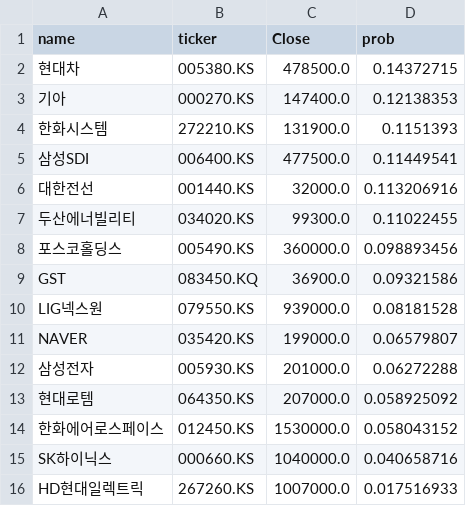
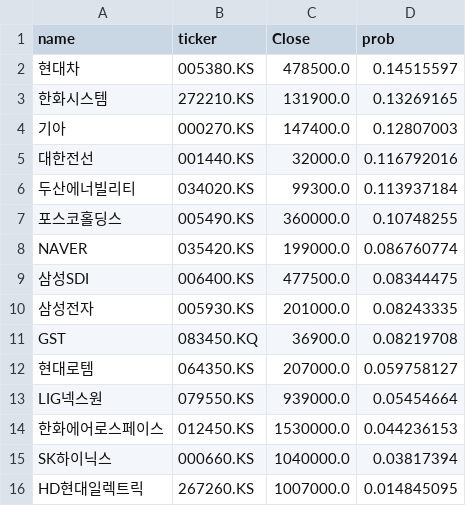
Before and after one commit to jacob-ygm/krx-dashboard, a CSV file: full_result.csv, drawn as a sheet.

```diff
--- a/full_result.csv
+++ b/full_result.csv
@@ -1,16 +1,16 @@
 name,ticker,Close,prob
-현대차,005380.KS,478500.0,0.14372715
-기아,000270.KS,147400.0,0.12138353
-한화시스템,272210.KS,131900.0,0.1151393
-삼성SDI,006400.KS,477500.0,0.11449541
-대한전선,001440.KS,32000.0,0.113206916
-두산에너빌리티,034020.KS,99300.0,0.11022455
-포스코홀딩스,005490.KS,360000.0,0.098893456
-GST,083450.KQ,36900.0,0.09321586
-LIG넥스원,079550.KS,939000.0,0.08181528
-NAVER,035420.KS,199000.0,0.06579807
-삼성전자,005930.KS,201000.0,0.06272288
-현대로템,064350.KS,207000.0,0.058925092
-한화에어로스페이스,012450.KS,1530000.0,0.058043152
-SK하이닉스,000660.KS,1040000.0,0.040658716
-HD현대일렉트릭,267260.KS,1007000.0,0.017516933
+현대차,005380.KS,478500.0,0.14515597
+한화시스템,272210.KS,131900.0,0.13269165
+기아,000270.KS,147400.0,0.12807003
+대한전선,001440.KS,32000.0,0.116792016
+두산에너빌리티,034020.KS,99300.0,0.113937184
+포스코홀딩스,005490.KS,360000.0,0.10748255
+NAVER,035420.KS,199000.0,0.086760774
+삼성SDI,006400.KS,477500.0,0.08344475
+삼성전자,005930.KS,201000.0,0.08243335
+GST,083450.KQ,36900.0,0.08219708
+현대로템,064350.KS,207000.0,0.059758127
+LIG넥스원,079550.KS,939000.0,0.05454664
+한화에어로스페이스,012450.KS,1530000.0,0.044236153
+SK하이닉스,000660.KS,1040000.0,0.03817394
+HD현대일렉트릭,267260.KS,1007000.0,0.014845095
```
Also changed, not shown: 2 other files.
